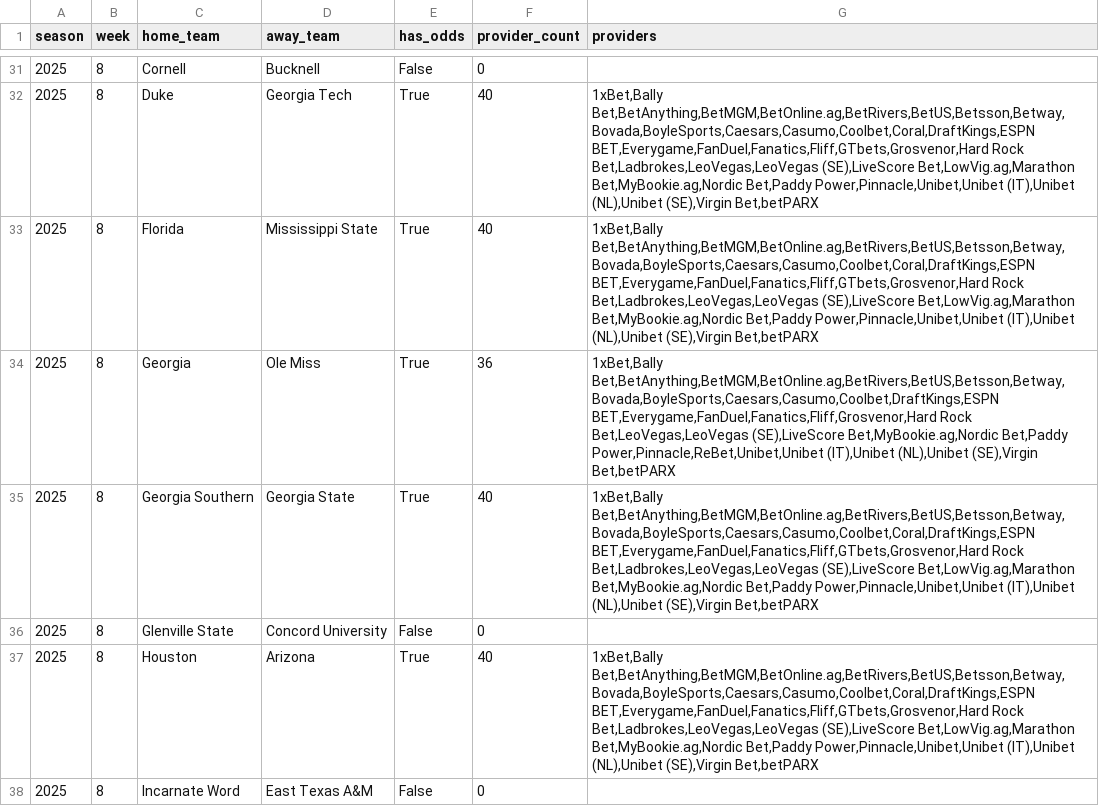
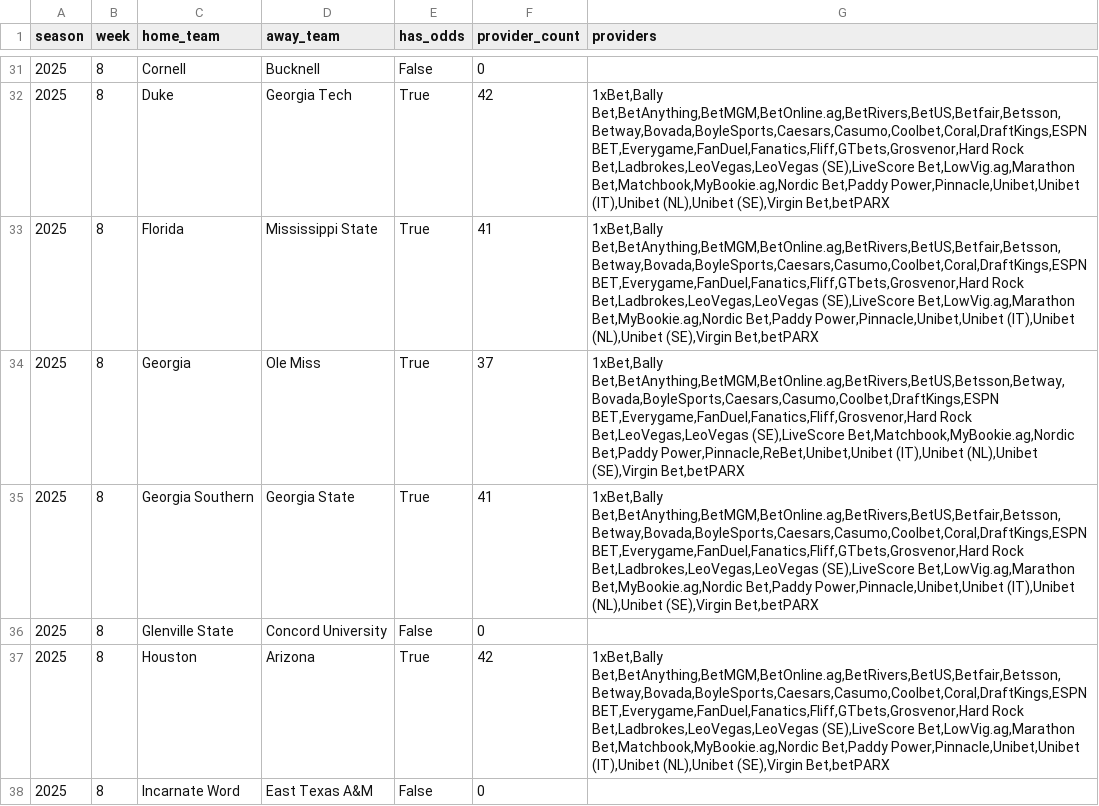
Before and after one commit to mostgood1/NCAAF-Predictions, a CSV file: data/odds_coverage/week_8.csv, drawn as a sheet; only a part is shown, gaps mark what is left out; the diff covers the shown part only.

```diff
--- a/data/odds_coverage/week_8.csv
+++ b/data/odds_coverage/week_8.csv
@@ -31,8 +31,8 @@ season,week,home_team,away_team,has_odds,provider_count,providers
 2025,8,Cornell,Bucknell,False,0,
-2025,8,Duke,Georgia Tech,True,40,"1xBet,Bally Bet,BetAnything,BetMGM,BetOnline.ag,BetRivers,BetUS,Betsson,Betway,Bovada,BoyleSports,Caesars,Casumo,Coolbet,Coral,DraftKings,ESPN BET,Everygame,FanDuel,Fanatics,Fliff,GTbets,Grosvenor,Hard Rock Bet,Ladbrokes,LeoVegas,LeoVegas (SE),LiveScore Bet,LowVig.ag,Marathon Bet,MyBookie.ag,Nordic Bet,Paddy Power,Pinnacle,Unibet,Unibet (IT),Unibet (NL),Unibet (SE),Virgin Bet,betPARX"
-2025,8,Florida,Mississippi State,True,40,"1xBet,Bally Bet,BetAnything,BetMGM,BetOnline.ag,BetRivers,BetUS,Betsson,Betway,Bovada,BoyleSports,Caesars,Casumo,Coolbet,Coral,DraftKings,ESPN BET,Everygame,FanDuel,Fanatics,Fliff,GTbets,Grosvenor,Hard Rock Bet,Ladbrokes,LeoVegas,LeoVegas (SE),LiveScore Bet,LowVig.ag,Marathon Bet,MyBookie.ag,Nordic Bet,Paddy Power,Pinnacle,Unibet,Unibet (IT),Unibet (NL),Unibet (SE),Virgin Bet,betPARX"
-2025,8,Georgia,Ole Miss,True,36,"1xBet,Bally Bet,BetAnything,BetMGM,BetOnline.ag,BetRivers,BetUS,Betsson,Betway,Bovada,BoyleSports,Caesars,Casumo,Coolbet,DraftKings,ESPN BET,Everygame,FanDuel,Fanatics,Fliff,Grosvenor,Hard Rock Bet,LeoVegas,LeoVegas (SE),LiveScore Bet,MyBookie.ag,Nordic Bet,Paddy Power,Pinnacle,ReBet,Unibet,Unibet (IT),Unibet (NL),Unibet (SE),Virgin Bet,betPARX"
-2025,8,Georgia Southern,Georgia State,True,40,"1xBet,Bally Bet,BetAnything,BetMGM,BetOnline.ag,BetRivers,BetUS,Betsson,Betway,Bovada,BoyleSports,Caesars,Casumo,Coolbet,Coral,DraftKings,ESPN BET,Everygame,FanDuel,Fanatics,Fliff,GTbets,Grosvenor,Hard Rock Bet,Ladbrokes,LeoVegas,LeoVegas (SE),LiveScore Bet,LowVig.ag,Marathon Bet,MyBookie.ag,Nordic Bet,Paddy Power,Pinnacle,Unibet,Unibet (IT),Unibet (NL),Unibet (SE),Virgin Bet,betPARX"
+2025,8,Duke,Georgia Tech,True,42,"1xBet,Bally Bet,BetAnything,BetMGM,BetOnline.ag,BetRivers,BetUS,Betfair,Betsson,Betway,Bovada,BoyleSports,Caesars,Casumo,Coolbet,Coral,DraftKings,ESPN BET,Everygame,FanDuel,Fanatics,Fliff,GTbets,Grosvenor,Hard Rock Bet,Ladbrokes,LeoVegas,LeoVegas (SE),LiveScore Bet,LowVig.ag,Marathon Bet,Matchbook,MyBookie.ag,Nordic Bet,Paddy Power,Pinnacle,Unibet,Unibet (IT),Unibet (NL),Unibet (SE),Virgin Bet,betPARX"
+2025,8,Florida,Mississippi State,True,41,"1xBet,Bally Bet,BetAnything,BetMGM,BetOnline.ag,BetRivers,BetUS,Betfair,Betsson,Betway,Bovada,BoyleSports,Caesars,Casumo,Coolbet,Coral,DraftKings,ESPN BET,Everygame,FanDuel,Fanatics,Fliff,GTbets,Grosvenor,Hard Rock Bet,Ladbrokes,LeoVegas,LeoVegas (SE),LiveScore Bet,LowVig.ag,Marathon Bet,MyBookie.ag,Nordic Bet,Paddy Power,Pinnacle,Unibet,Unibet (IT),Unibet (NL),Unibet (SE),Virgin Bet,betPARX"
+2025,8,Georgia,Ole Miss,True,37,"1xBet,Bally Bet,BetAnything,BetMGM,BetOnline.ag,BetRivers,BetUS,Betsson,Betway,Bovada,BoyleSports,Caesars,Casumo,Coolbet,DraftKings,ESPN BET,Everygame,FanDuel,Fanatics,Fliff,Grosvenor,Hard Rock Bet,LeoVegas,LeoVegas (SE),LiveScore Bet,Matchbook,MyBookie.ag,Nordic Bet,Paddy Power,Pinnacle,ReBet,Unibet,Unibet (IT),Unibet (NL),Unibet (SE),Virgin Bet,betPARX"
+2025,8,Georgia Southern,Georgia State,True,41,"1xBet,Bally Bet,BetAnything,BetMGM,BetOnline.ag,BetRivers,BetUS,Betfair,Betsson,Betway,Bovada,BoyleSports,Caesars,Casumo,Coolbet,Coral,DraftKings,ESPN BET,Everygame,FanDuel,Fanatics,Fliff,GTbets,Grosvenor,Hard Rock Bet,Ladbrokes,LeoVegas,LeoVegas (SE),LiveScore Bet,LowVig.ag,Marathon Bet,MyBookie.ag,Nordic Bet,Paddy Power,Pinnacle,Unibet,Unibet (IT),Unibet (NL),Unibet (SE),Virgin Bet,betPARX"
 2025,8,Glenville State,Concord University,False,0,
-2025,8,Houston,Arizona,True,40,"1xBet,Bally Bet,BetAnything,BetMGM,BetOnline.ag,BetRivers,BetUS,Betsson,Betway,Bovada,BoyleSports,Caesars,Casumo,Coolbet,Coral,DraftKings,ESPN BET,Everygame,FanDuel,Fanatics,Fliff,GTbets,Grosvenor,Hard Rock Bet,Ladbrokes,LeoVegas,LeoVegas (SE),LiveScore Bet,LowVig.ag,Marathon Bet,MyBookie.ag,Nordic Bet,Paddy Power,Pinnacle,Unibet,Unibet (IT),Unibet (NL),Unibet (SE),Virgin Bet,betPARX"
+2025,8,Houston,Arizona,True,42,"1xBet,Bally Bet,BetAnything,BetMGM,BetOnline.ag,BetRivers,BetUS,Betfair,Betsson,Betway,Bovada,BoyleSports,Caesars,Casumo,Coolbet,Coral,DraftKings,ESPN BET,Everygame,FanDuel,Fanatics,Fliff,GTbets,Grosvenor,Hard Rock Bet,Ladbrokes,LeoVegas,LeoVegas (SE),LiveScore Bet,LowVig.ag,Marathon Bet,Matchbook,MyBookie.ag,Nordic Bet,Paddy Power,Pinnacle,Unibet,Unibet (IT),Unibet (NL),Unibet (SE),Virgin Bet,betPARX"
 2025,8,Incarnate Word,East Texas A&M,False,0,
```
Also changed, not shown: 89 edited cells elsewhere in this file, data/college_football_schedule_2025_predicted_totals_enhanced_with_scores.csv, data/recommendations_cache/week_8.csv, 6 other files.
